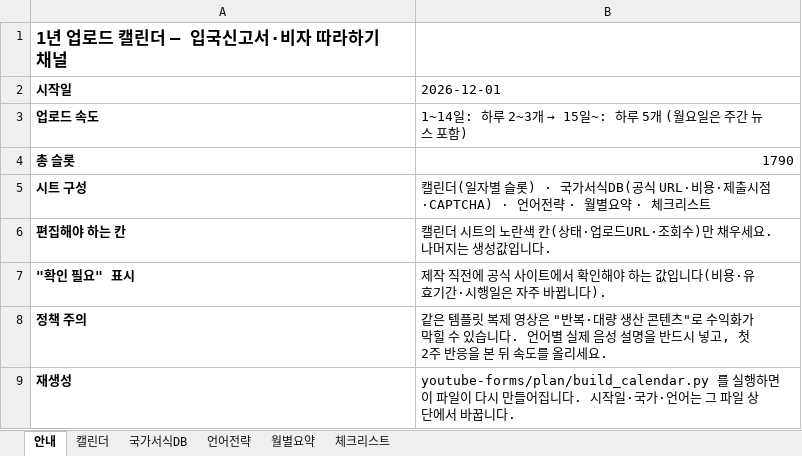
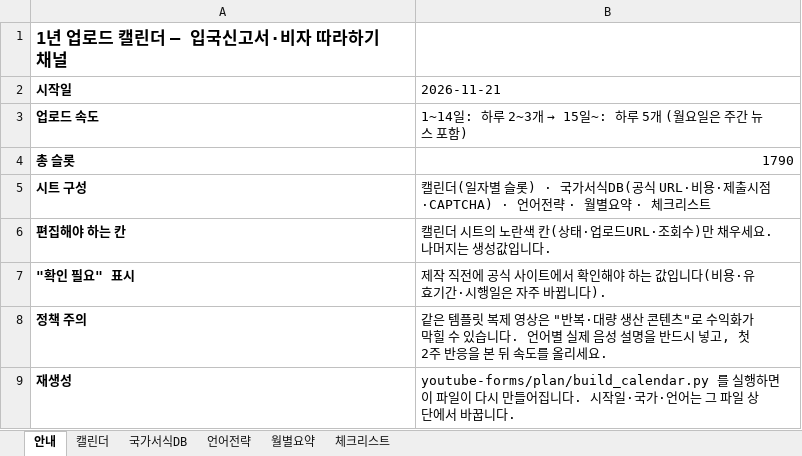
Before and after one commit to grakoreakim-lgtm/bloom-sydney, an Excel workbook: youtube-forms/plan/upload-calendar-2027.xlsx, sheet 안내, drawn as a sheet; values as stored, in another font and other column widths than the file's, no borders; the diff names each change by its address in the sheet, - before the commit and + after, or states it on an @@ line.

```diff
--- a/youtube-forms/plan/upload-calendar-2027.xlsx (sheet 안내)
+++ b/youtube-forms/plan/upload-calendar-2027.xlsx (sheet 안내)
-B2: 2026-12-01
+B2: 2026-11-21
```
Also changed, not shown: sheet 캘린더, sheet 월별요약, sheet 언어전략, sheet 국가서식DB, formulas that keep their value, 5 other files.
